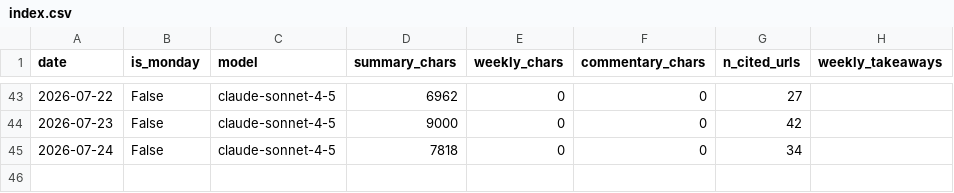
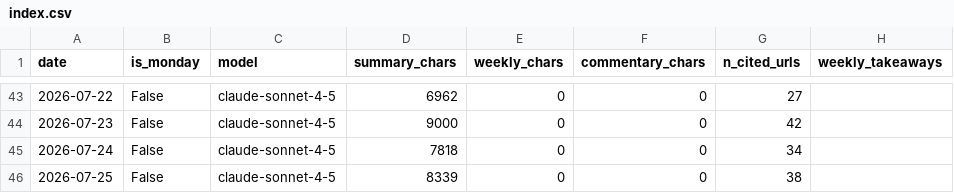
Before and after one commit to rattanarcher/Indo-news-briefing, a CSV file: briefings/index.csv, drawn as a sheet; only a part is shown, gaps mark what is left out; the diff names each change by its address in the sheet, - before the commit and + after, or states it on an @@ line.

```diff
--- a/briefings/index.csv
+++ b/briefings/index.csv
+row 46: 2026-07-25 | False | claude-sonnet-4-5 | 8339 | 0 | 0 | 38
```
Also changed, not shown: 3 other files.
